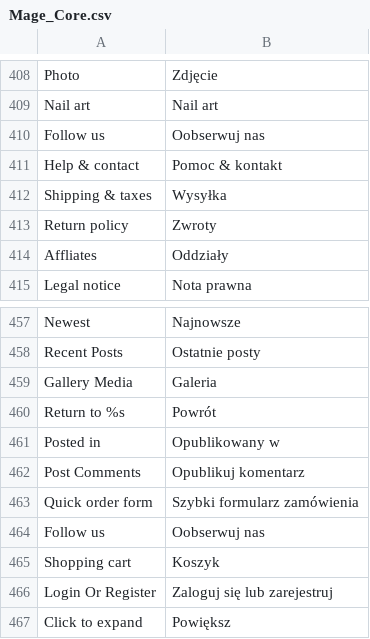
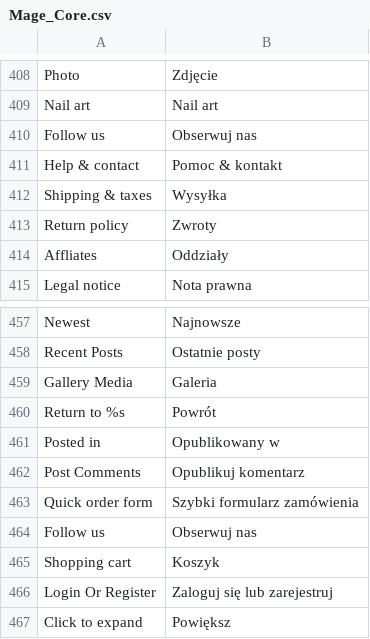
Before and after one commit to kbkc/mg19reforma.top, a CSV file: app/locale/pl_PL/Mage_Core.csv, drawn as a sheet; only a part is shown, gaps mark what is left out; the diff names each change by its address in the sheet, - before the commit and + after, or states it on an @@ line.

```diff
--- a/app/locale/pl_PL/Mage_Core.csv
+++ b/app/locale/pl_PL/Mage_Core.csv
-B410: Oobserwuj nas
+B410: Obserwuj nas
-B464: Oobserwuj nas
+B464: Obserwuj nas
```
Also changed, not shown: app/locale/pl_PL/Itdelight_SeoRemarks.csv, app/locale/pl_PL/Mage_Checkout.csv.
